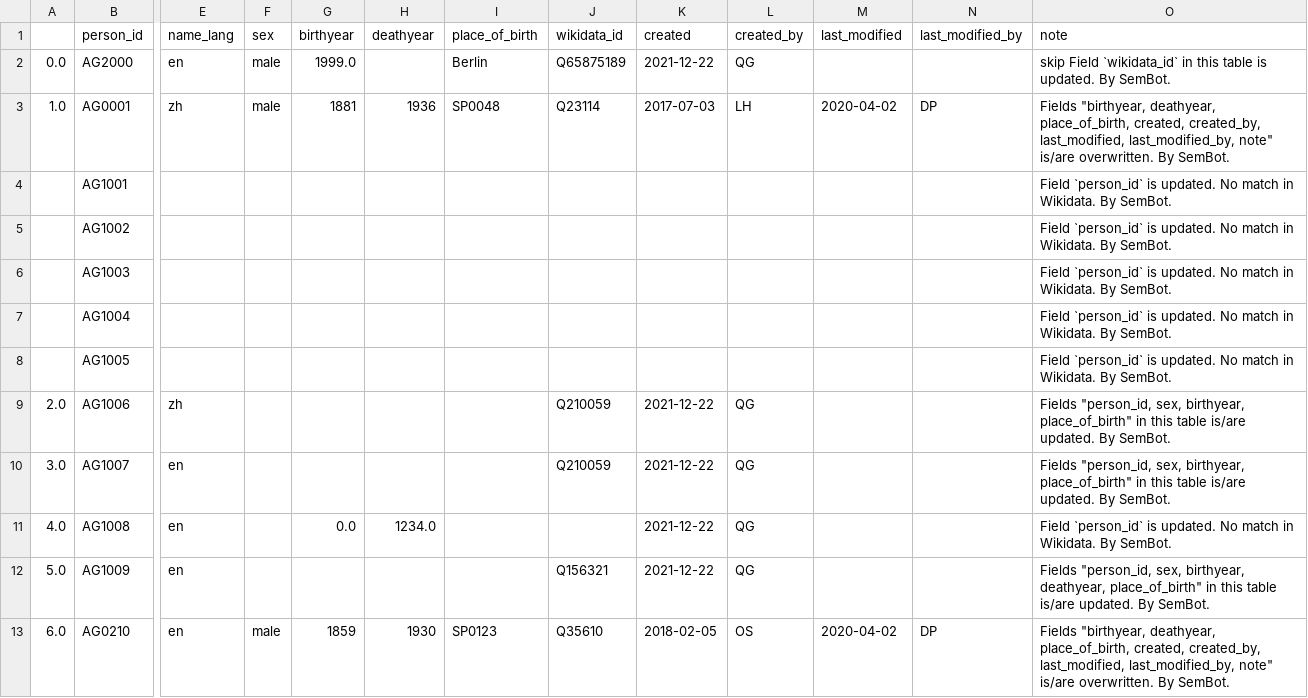
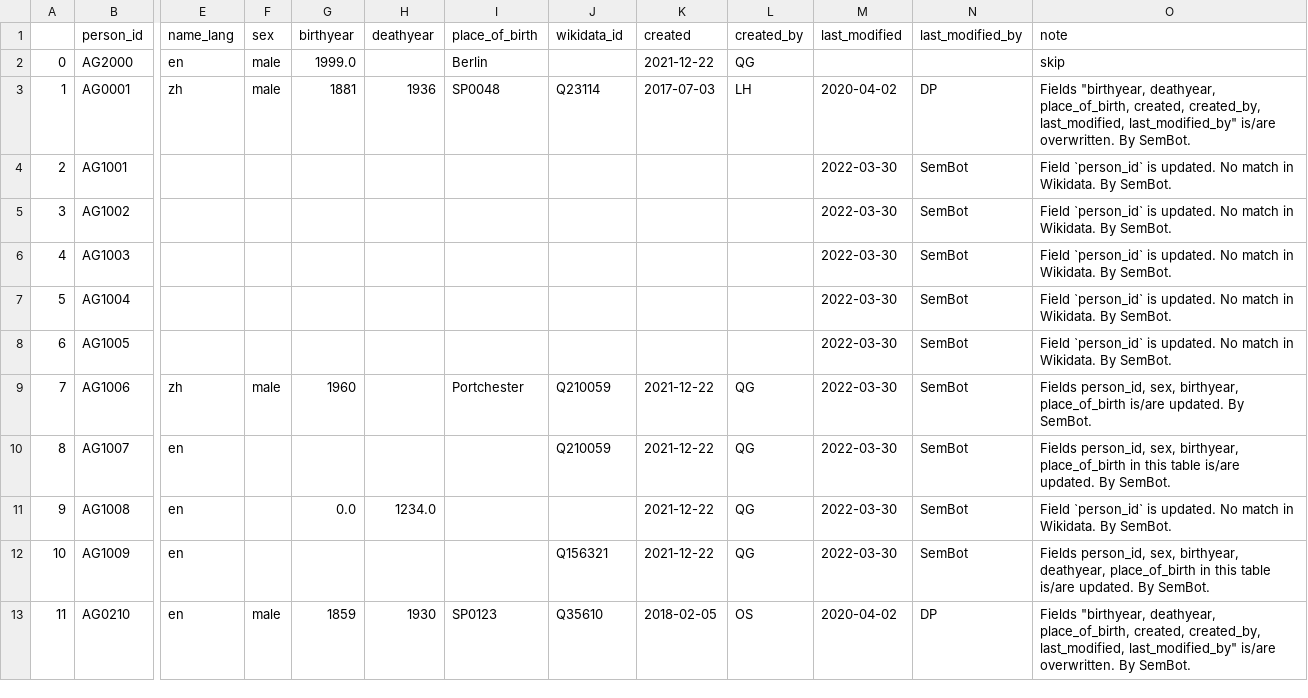
Before and after one commit to readchina/ReadActor, a CSV file: CSV/Person_updated_V2.csv, drawn as a sheet; only a part is shown, gaps mark what is left out; the diff names each change by its address in the sheet, - before the commit and + after, or states it on an @@ line.

```diff
--- a/CSV/Person_updated_V2.csv
+++ b/CSV/Person_updated_V2.csv
-A2: 0.0
+A2: 0
-J2 (wikidata_id): Q65875189
+J2 (wikidata_id): (empty)
-O2 (note): skip Field `wikidata_id` in this table is updated. By SemBot.
+O2 (note): skip
-A3: 1.0
+A3: 1
-O3 (note): …created_by, last_modified, last_modified_by, note" is/are overwritten.…
+O3 (note): …created_by, last_modified, last_modified_by" is/are overwritten.…
-A4: (empty)
+A4: 2
-M4:M12 (last_modified): (empty)
+M4:M12 (last_modified): 2022-03-30
-N4:N12 (last_modified_by): (empty)
+N4:N12 (last_modified_by): SemBot
-A5: (empty)
+A5: 3
-A6: (empty)
+A6: 4
-A7: (empty)
+A7: 5
-A8: (empty)
+A8: 6
-A9: 2.0
+A9: 7
-F9 (sex): (empty)
+F9 (sex): male
-G9 (birthyear): (empty)
+G9 (birthyear): 1960
-I9 (place_of_birth): (empty)
+I9 (place_of_birth): Portchester
-O9 (note): Fields "person_id, sex, birthyear, place_of_birth" in this table is/are updated.…
+O9 (note): Fields person_id, sex, birthyear, place_of_birth is/are updated.…
-A10: 3.0
+A10: 8
-O10 (note): Fields "person_id, sex, birthyear, place_of_birth" in this…
+O10 (note): Fields person_id, sex, birthyear, place_of_birth in this…
-A11: 4.0
+A11: 9
-A12: 5.0
+A12: 10
-O12 (note): Fields "person_id, sex, birthyear, deathyear, place_of_birth" in this…
+O12 (note): Fields person_id, sex, birthyear, deathyear, place_of_birth in this…
-A13: 6.0
+A13: 11
-O13 (note): …created_by, last_modified, last_modified_by, note" is/are overwritten.…
+O13 (note): …created_by, last_modified, last_modified_by" is/are overwritten.…
```
Also changed, not shown: CSV/Person.csv, 4 other files.
